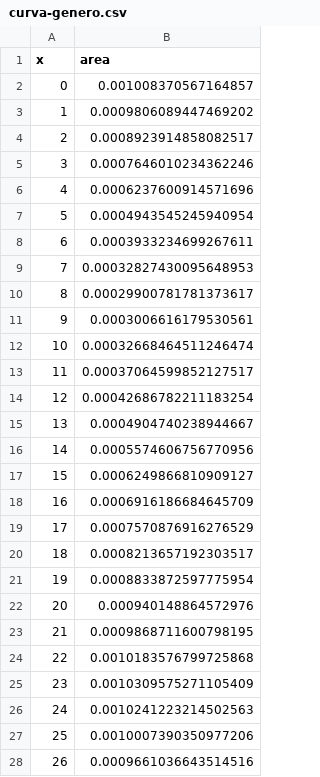
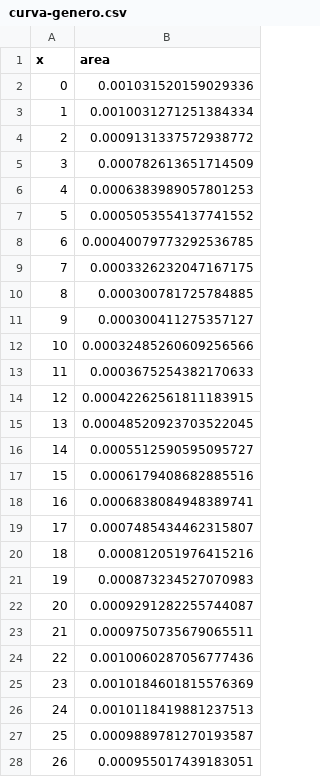
Before and after one commit to juancuiule/profano-flat, a CSV file: curva-genero.csv, drawn as a sheet; only a part is shown; the diff covers the shown part only.

Commit message:
Flat: latest data (2021-10-13T22:42:31.695Z) {   "date": "2021-10-13T22:42:31.695Z",   "files": [     {       "name": "1.png",       "deltaBytes": 244,       "source": "https://datastore.elgatoylacaja.com/payloads/xd-profano"     },     {       "name": "2.png",       "deltaBytes": 38,       "source": "https://datastore.elgatoylacaja.com/payloads/xd-profano"     },     {       "name": "3.png",       "deltaBytes": 55,       "source": "https://datastore.elgatoylacaja.com/payloads/xd-profano"     },     {       "name": "4.png",       "deltaBytes": 207,       "source": "https://datastore.elgatoylacaja.com/payloads/xd-profano"     },     {       "name": "5.png",       "deltaBytes": 14,       "source": "https://datastore.elgatoylacaja.com/payloads/xd-profano"     },     {       "name": "6.png",       "deltaBytes": 115,       "source": "https://datastore.elgatoylacaja.com/payloads/xd-profano"     },     {       "name": "7.png",       "deltaBytes": 90,       "source": "https://datastore.elgatoylacaja.com/payloads/xd-profano"     },     {       "name": "curva-genero.csv",       "deltaBytes": -7,       "source": "https://datastore.elgatoylacaja.com/payloads/xd-profano"     },     {       "name": "curva-hijes.csv",       "deltaBytes": -11,       "source": "https://datastore.elgatoylacaja.com/payloads/xd-profano"     },     {       "name": "profano-data.json",       "deltaBytes": 9665,       "source": "https://datastore.elgatoylacaja.com/payloads/xd-profano"     },     {       "name": "profano.csv",       "deltaBytes": 1633,       "source": "https://datastore.elgatoylacaja.com/payloads/xd-profano"     }   ] }

```diff
--- a/curva-genero.csv
+++ b/curva-genero.csv
@@ -1,28 +1,28 @@
 x,area
-0,0.001008370567164857
-1,0.0009806089447469202
-2,0.0008923914858082517
-3,0.0007646010234362246
-4,0.0006237600914571696
-5,0.0004943545245940954
-6,0.0003933234699267611
-7,0.00032827430095648953
-8,0.00029900781781373617
-9,0.0003006616179530561
-10,0.00032668464511246474
-11,0.00037064599852127517
-12,0.00042686782211183254
-13,0.0004904740238944667
-14,0.0005574606756770956
-15,0.0006249866810909127
-16,0.0006916186684645709
-17,0.0007570876916276529
-18,0.0008213657192303517
-19,0.0008833872597775954
-20,0.000940148864572976
-21,0.0009868711600798195
-22,0.0010183576799725868
-23,0.0010309575271105409
-24,0.0010241223214502563
-25,0.0010007390350977206
-26,0.0009661036643514516
+0,0.001031520159029336
+1,0.0010031271251384334
+2,0.0009131337572938772
+3,0.000782613651714509
+4,0.0006383989057801253
+5,0.0005053554137741552
+6,0.00040079773292536785
+7,0.0003326232047167175
+8,0.000300781725784885
+9,0.000300411275357127
+10,0.00032485260609256566
+11,0.0003675254382170633
+12,0.00042262561811183915
+13,0.00048520923703522045
+14,0.0005512590595095727
+15,0.0006179408682885516
+16,0.0006838084948389741
+17,0.0007485434462315807
+18,0.000812051976415216
+19,0.000873234527070983
+20,0.0009291282255744087
+21,0.0009750735679065511
+22,0.0010060287056777436
+23,0.0010184601815576369
+24,0.0010118419881237513
+25,0.0009889781270193587
+26,0.000955017439183051
```
Also changed, not shown: 74 edited cells elsewhere in this file, curva-hijes.csv, profano.csv, 8 other files.
